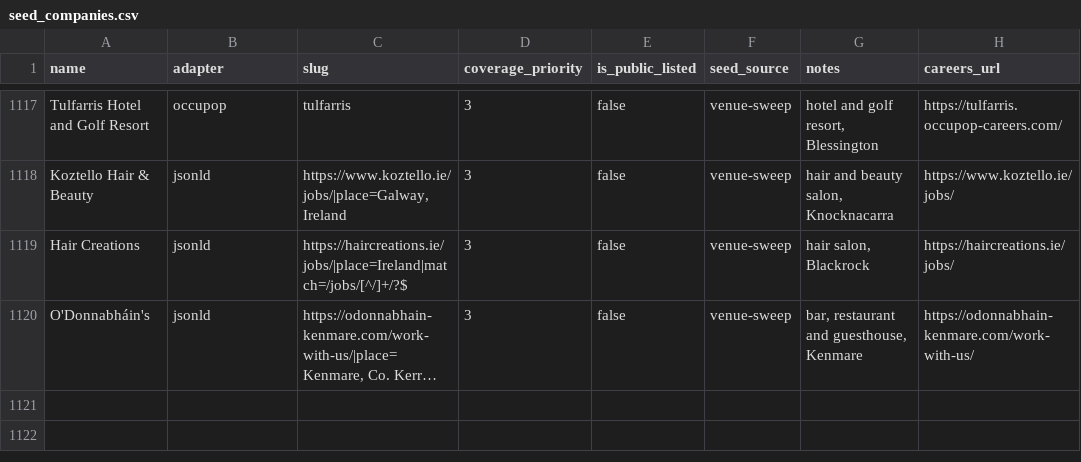
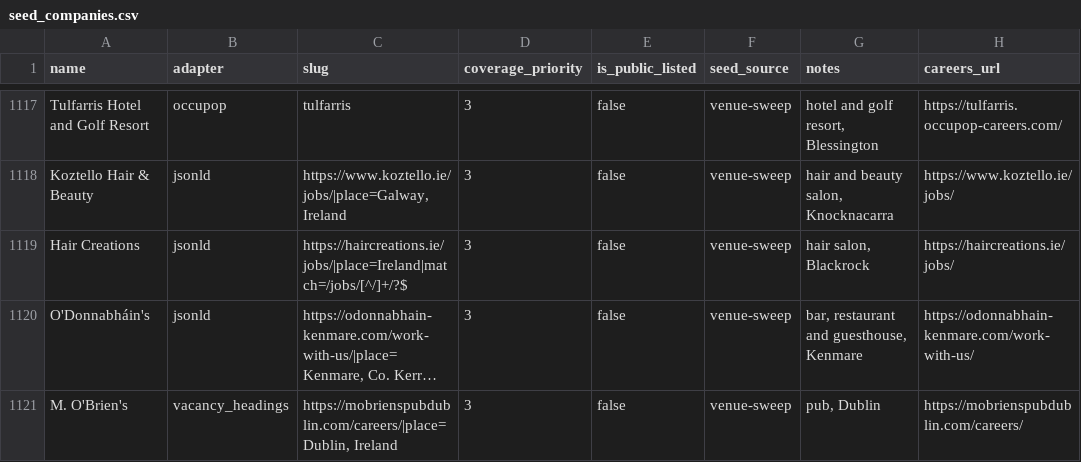
Before and after one commit to ag2502/Sorted-Place, a CSV file: data/seed_companies.csv, drawn as a sheet; only a part is shown, gaps mark what is left out; long unchanged cells end in …; the diff names each change by its address in the sheet, - before the commit and + after, or states it on an @@ line.

Commit message:
2026-10-20 18:43 - Read M. O'Brien's' vacancies
M. O'Brien's' careers page (https://mobrienspubdublin.com/careers/) lists its vacancies as headings: 2 Irish roles, 1 part time. Found in the venue sweep of OSM sites.

```diff
--- a/data/seed_companies.csv
+++ b/data/seed_companies.csv
+row 1121: M. O'Brien's | vacancy_headings | https://mobrienspubdublin.com/careers/|place=Dublin, Ireland | 3 | false | venue-sweep | pub, Dublin | https://mobrienspubdublin.com/careers/
```
